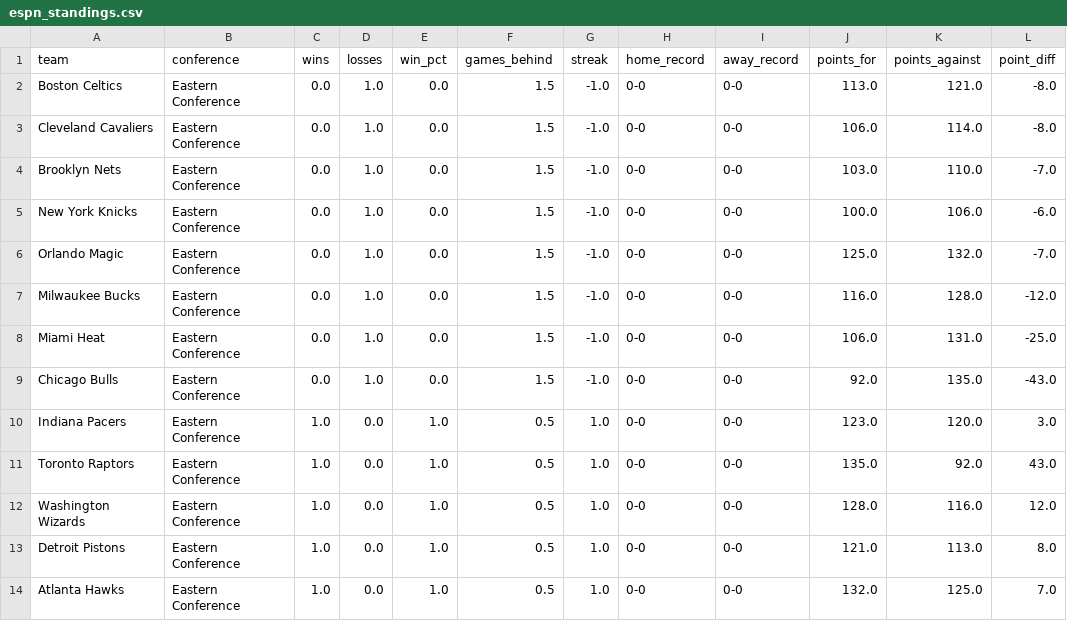
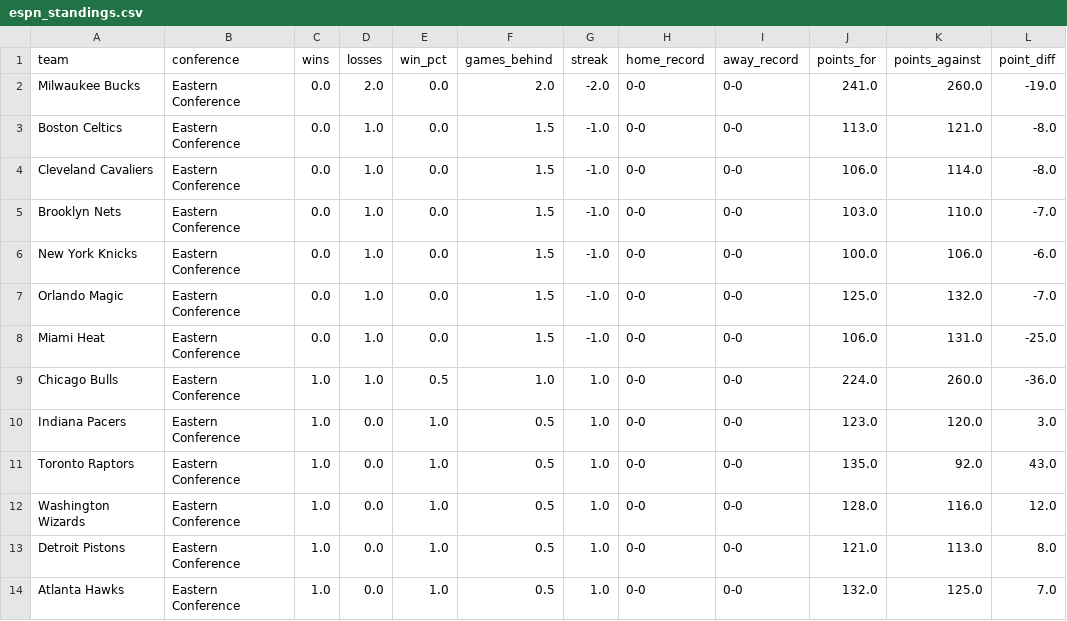
Before and after one commit to Thakky001/NBA, a CSV file: data/raw/espn_standings.csv, drawn as a sheet; only a part is shown.

```diff
--- a/data/raw/espn_standings.csv
+++ b/data/raw/espn_standings.csv
@@ -1,2 +1,3 @@
 team,conference,wins,losses,win_pct,games_behind,streak,home_record,away_record,points_for,points_against,point_diff
+Milwaukee Bucks,Eastern Conference,0.0,2.0,0.0,2.0,-2.0,0-0,0-0,241.0,260.0,-19.0
 Boston Celtics,Eastern Conference,0.0,1.0,0.0,1.5,-1.0,0-0,0-0,113.0,121.0,-8.0
@@ -6,5 +7,4 @@ New York Knicks,Eastern Conference,0.0,1.0,0.0,1.5,-1.0,0-0,0-0,100.0,106.0,-6.0
 Orlando Magic,Eastern Conference,0.0,1.0,0.0,1.5,-1.0,0-0,0-0,125.0,132.0,-7.0
-Milwaukee Bucks,Eastern Conference,0.0,1.0,0.0,1.5,-1.0,0-0,0-0,116.0,128.0,-12.0
 Miami Heat,Eastern Conference,0.0,1.0,0.0,1.5,-1.0,0-0,0-0,106.0,131.0,-25.0
-Chicago Bulls,Eastern Conference,0.0,1.0,0.0,1.5,-1.0,0-0,0-0,92.0,135.0,-43.0
+Chicago Bulls,Eastern Conference,1.0,1.0,0.5,1.0,1.0,0-0,0-0,224.0,260.0,-36.0
 Indiana Pacers,Eastern Conference,1.0,0.0,1.0,0.5,1.0,0-0,0-0,123.0,120.0,3.0
```
Also changed, not shown: data/raw/espn_rosters.csv, 1 other file.
